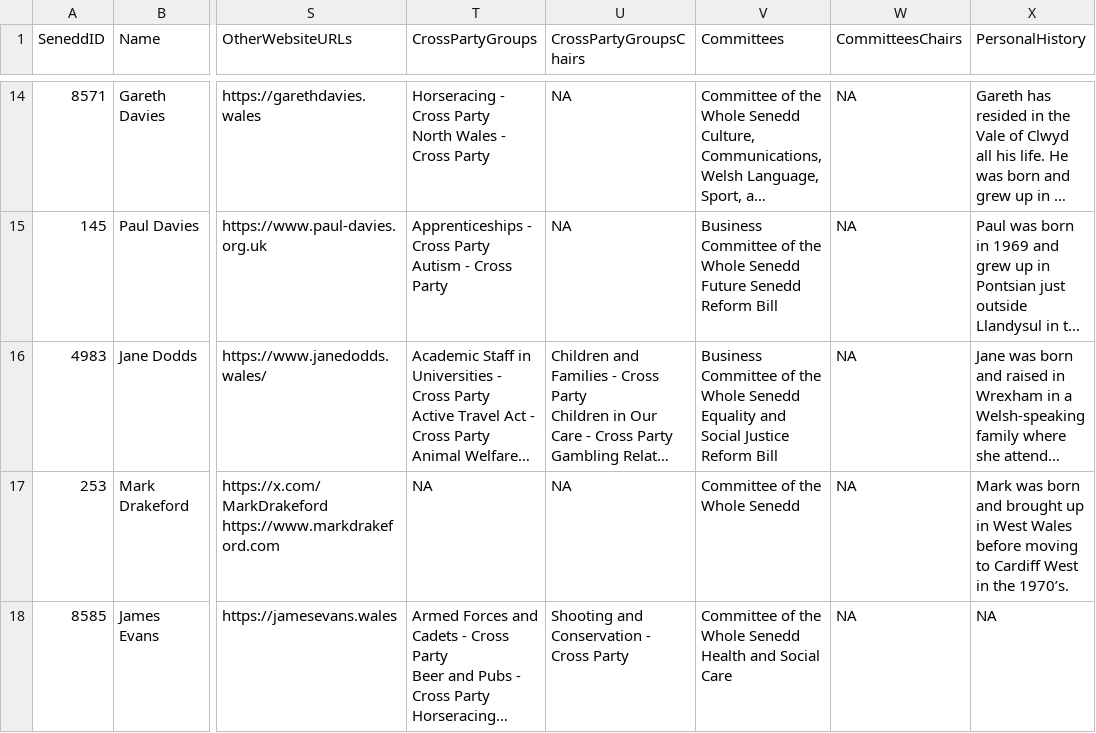
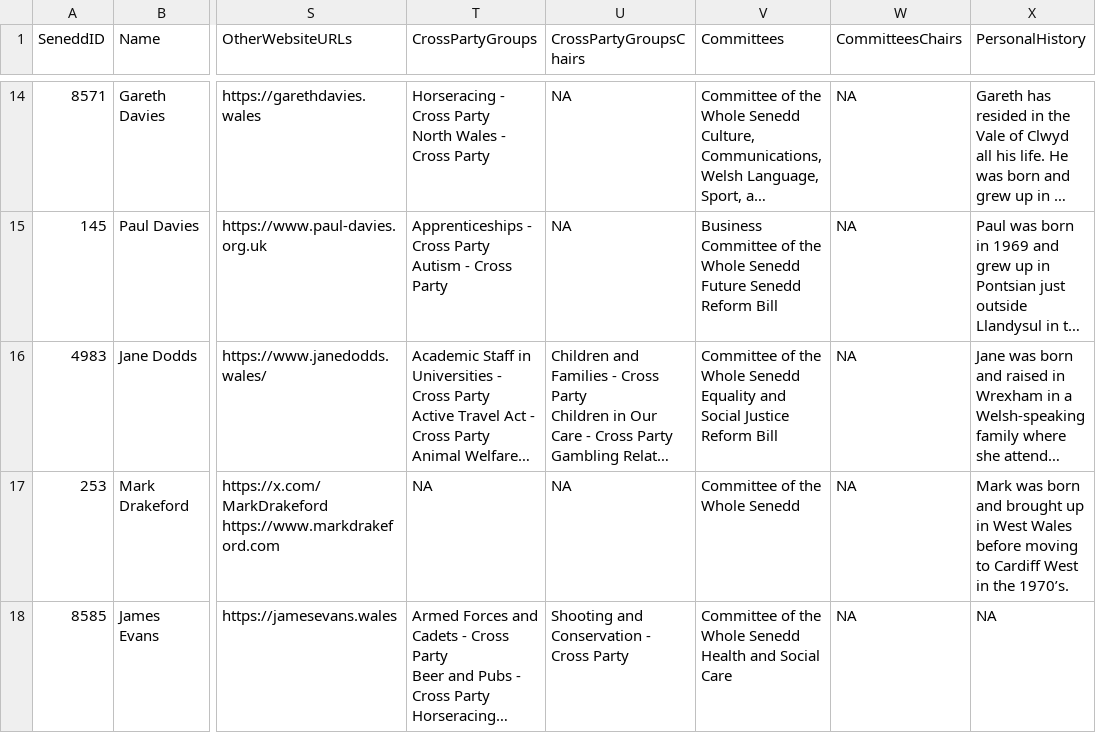
Before and after one commit to stupidpupil/senedd_scraper, a CSV file: members.csv, drawn as a sheet; only a part is shown, gaps mark what is left out; long unchanged cells end in …; ↵ is a line break in a cell; the diff names each change by its address in the sheet, - before the commit and + after, or states it on an @@ line.

```diff
--- a/members.csv
+++ b/members.csv
-V16 (Committees): Business ↵ Committee of…
+V16 (Committees): Committee of…
```
Also changed, not shown: interests.csv, 1 other file.
